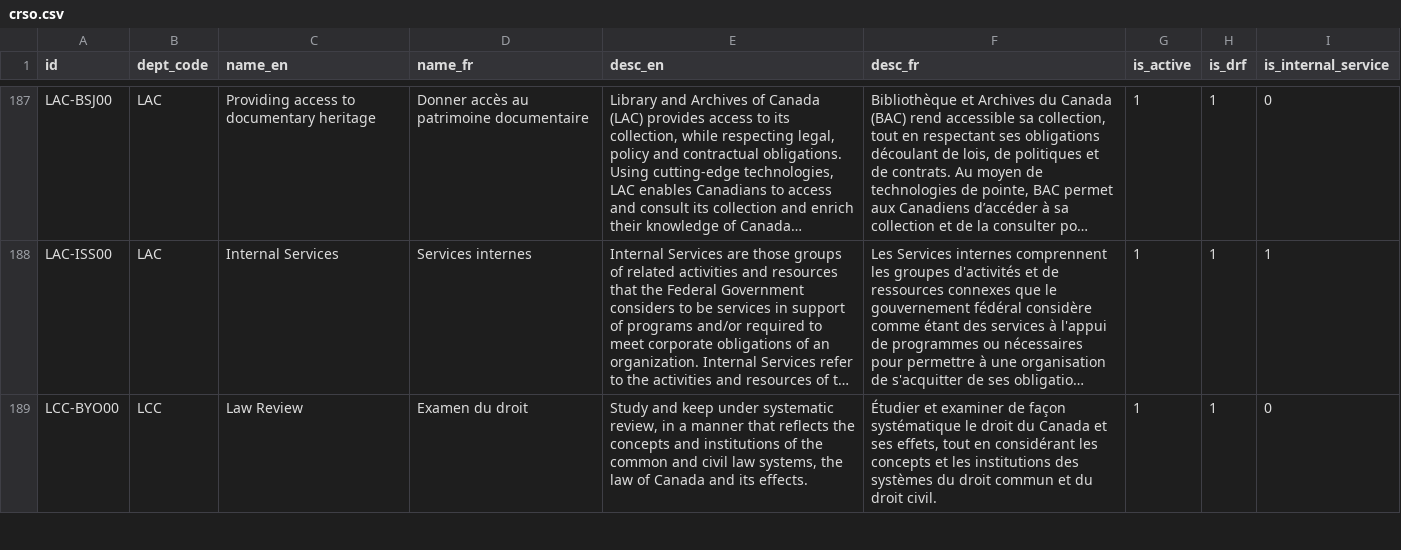
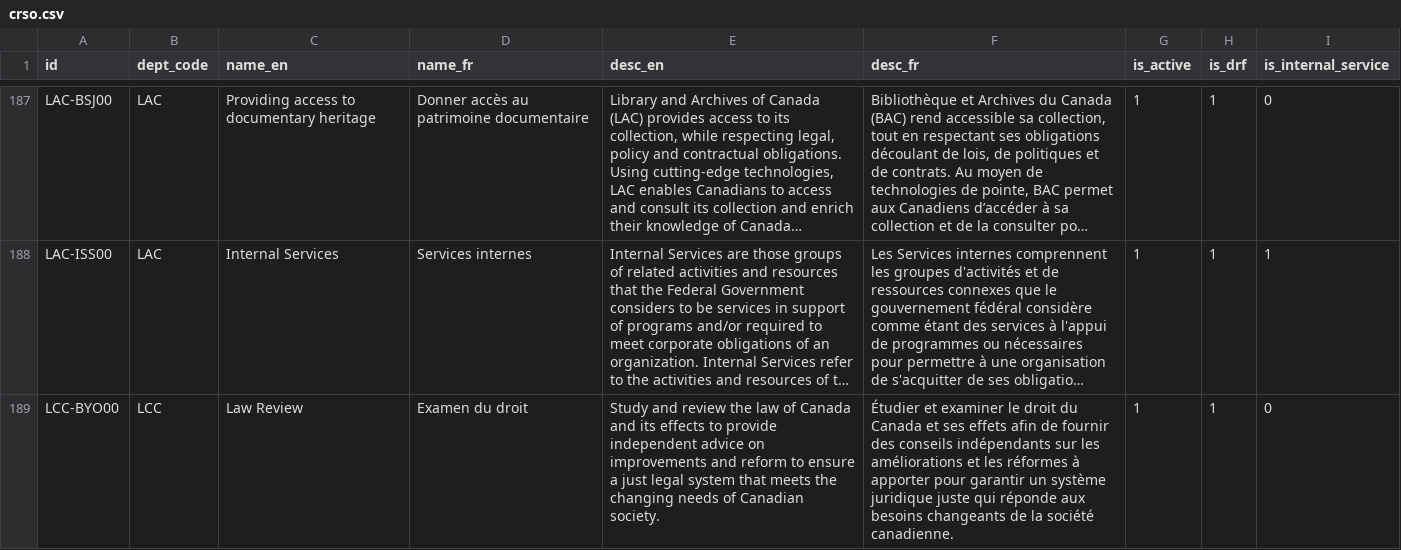
Before and after one commit to TBS-EACPD/infobase, a CSV file: data/crso.csv, drawn as a sheet; only a part is shown, gaps mark what is left out; long unchanged cells end in …; the diff covers the shown part only; the diff names each change by its address in the sheet, - before the commit and + after, or states it on an @@ line.

```diff
--- a/data/crso.csv
+++ b/data/crso.csv
-E189 (desc_en): Study and keep under systematic review, in a manner that reflects the concepts and institutions of the common and civil law systems, the law of Canada and its effects.
+E189 (desc_en): Study and review the law of Canada and its effects to provide independent advice on improvements and reform to ensure a just legal system that meets the changing needs of Canadian society.
-F189 (desc_fr): …et examiner de façon systématique le droit du Canada et ses effets, tout en considérant les concepts et les institutions des systèmes du droit commun et du droit civil.
+F189 (desc_fr): …et examiner le droit du Canada et ses effets afin de fournir des conseils indépendants sur les améliorations et les réformes à apporter pour garantir un système juridique juste qui réponde aux besoins changeants de la société canadienne.
```
Also changed, not shown: 8 edited cells elsewhere in this file, data/crso_fr.csv, data/program_ftes.csv, 11 other files.
